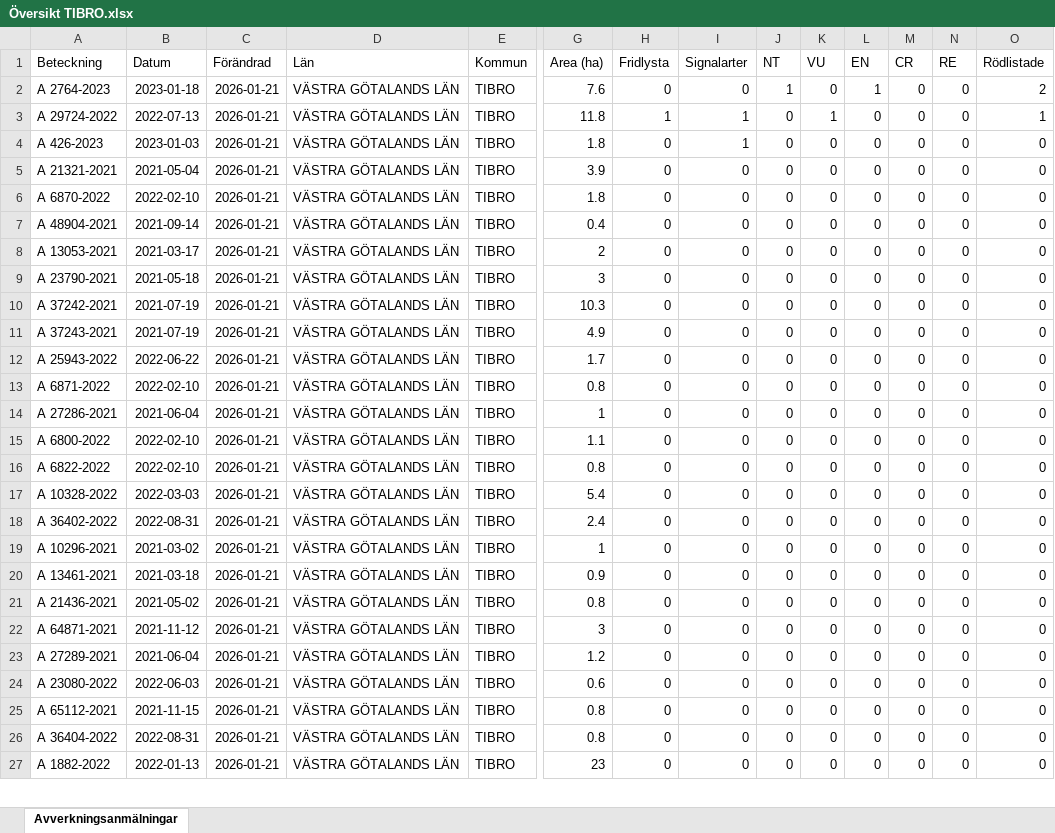
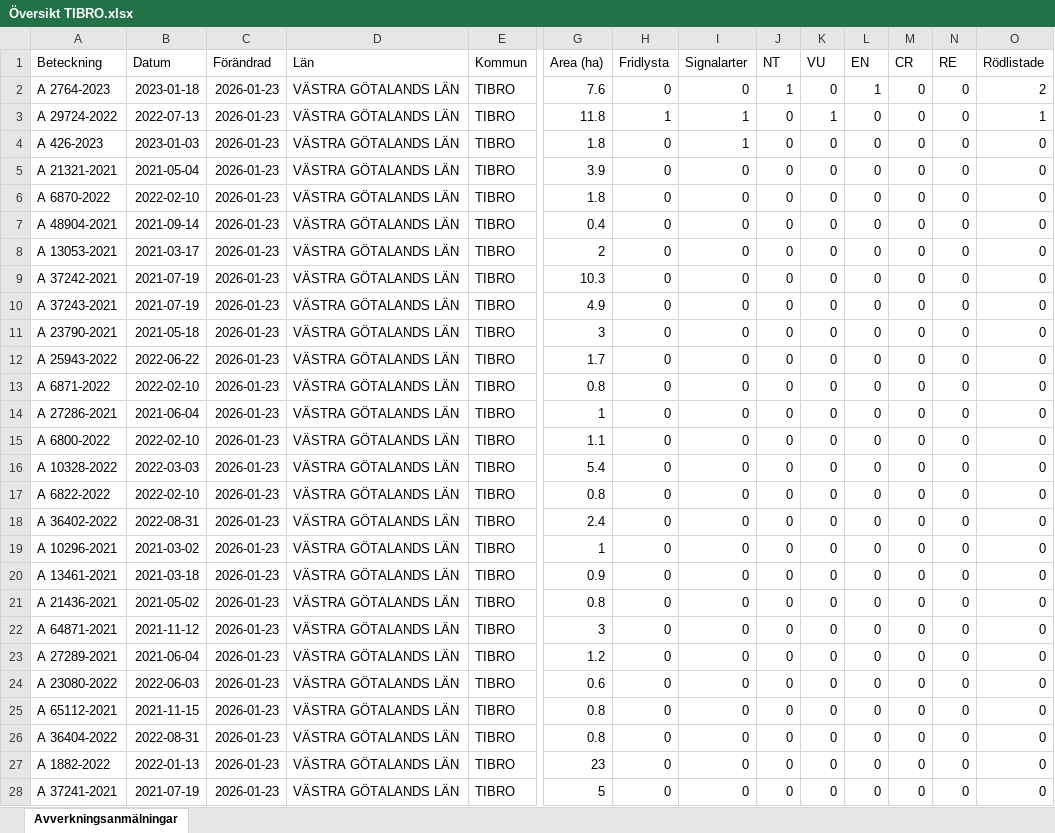
Before and after one commit to klasma/Logging_1472, an Excel workbook: Översikt TIBRO.xlsx, sheet Avverkningsanmälningar, drawn as a sheet; only a part is shown, gaps mark what is left out; values as stored, in another font and other column widths than the file's, no borders; removed rows and columns are numbered as before the commit, all else as after; rows hold the shown columns only; the diff covers the shown part only; the diff names each change by its address in the sheet, - before the commit and + after, or states it on an @@ line.

```diff
--- a/Översikt TIBRO.xlsx (sheet Avverkningsanmälningar)
+++ b/Översikt TIBRO.xlsx (sheet Avverkningsanmälningar)
-C2:C8 (Förändrad): 2026-01-21
+C2:C8 (Förändrad): 2026-01-23
-row 9: A 23790-2021 | 2021-05-18 | 2026-01-21 | VÄSTRA GÖTALANDS LÄN | TIBRO | 3 | 0 | 0 | 0 | 0 | 0 | 0 | 0 | 0
-C9:C10 (Förändrad): 2026-01-21
+C9:C10 (Förändrad): 2026-01-23
+row 11: A 23790-2021 | 2021-05-18 | 2026-01-23 | VÄSTRA GÖTALANDS LÄN | TIBRO | 3 | 0 | 0 | 0 | 0 | 0 | 0 | 0 | 0
-C12:C15 (Förändrad): 2026-01-21
+C12:C15 (Förändrad): 2026-01-23
-row 16: A 6822-2022 | 2022-02-10 | 2026-01-21 | VÄSTRA GÖTALANDS LÄN | TIBRO | 0.8 | 0 | 0 | 0 | 0 | 0 | 0 | 0 | 0
-C16 (Förändrad): 2026-01-21
+C16 (Förändrad): 2026-01-23
+row 17: A 6822-2022 | 2022-02-10 | 2026-01-23 | VÄSTRA GÖTALANDS LÄN | TIBRO | 0.8 | 0 | 0 | 0 | 0 | 0 | 0 | 0 | 0
-C18:C27 (Förändrad): 2026-01-21
+C18:C27 (Förändrad): 2026-01-23
+row 28: A 37241-2021 | 2021-07-19 | 2026-01-23 | VÄSTRA GÖTALANDS LÄN | TIBRO | 5 | 0 | 0 | 0 | 0 | 0 | 0 | 0 | 0
```
Also changed, not shown: 38 added rows, 38 removed rows and 180 edited cells elsewhere in this sheet, artfynd/A 2764-2023 artfynd.xlsx, artfynd/A 29724-2022 artfynd.xlsx, 17 other files.
